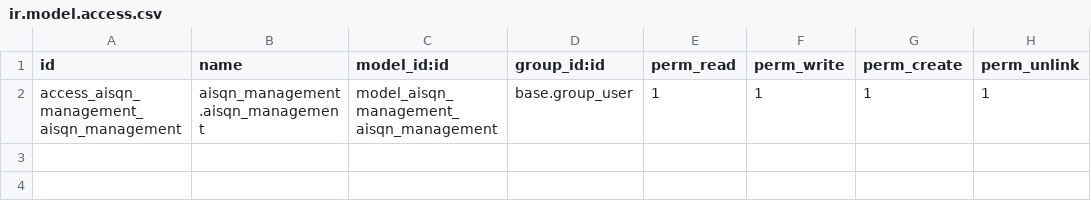
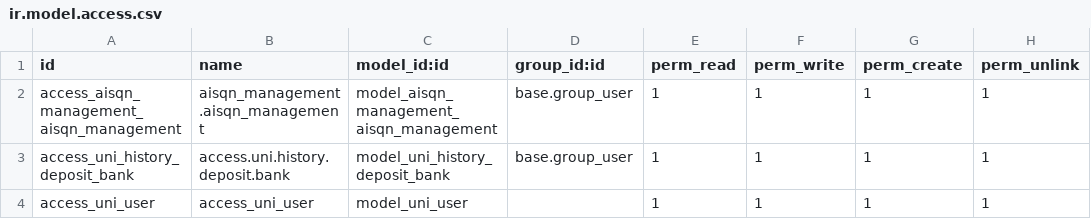
Before and after one commit to vomanhhai230720/odoo18, a CSV file: addons/aisqn_management/security/ir.model.access.csv, drawn as a sheet.

```diff
--- a/addons/aisqn_management/security/ir.model.access.csv
+++ b/addons/aisqn_management/security/ir.model.access.csv
@@ -2 +2,3 @@ id,name,model_id:id,group_id:id,perm_read,perm_write,perm_create,perm_unlink
 access_aisqn_management_aisqn_management,aisqn_management.aisqn_management,model_aisqn_management_aisqn_management,base.group_user,1,1,1,1
+access_uni_history_deposit_bank,access.uni.history.deposit.bank,model_uni_history_deposit_bank,base.group_user,1,1,1,1
+access_uni_user,access_uni_user,model_uni_user,,1,1,1,1
```
Also changed, not shown: 8 other files.
